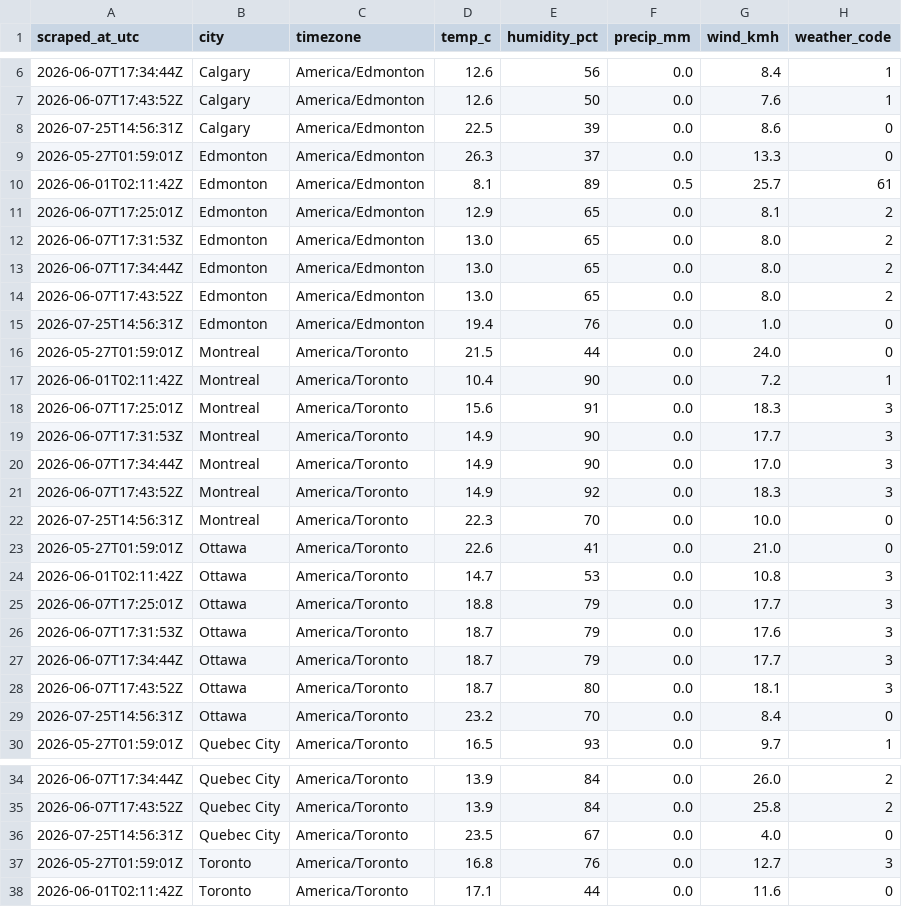
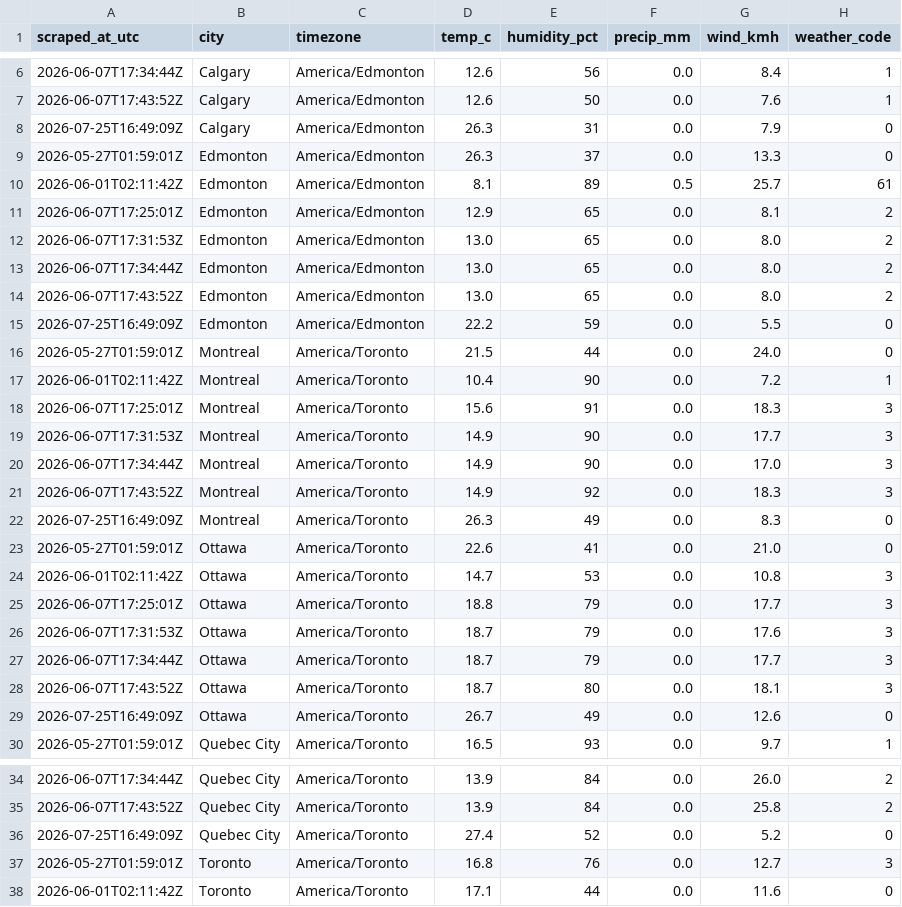
Before and after one commit to imran-ahmed377/weathertracker-ai, a CSV file: output/weather_observations.csv, drawn as a sheet; only a part is shown, gaps mark what is left out; the diff covers the shown part only.

```diff
--- a/output/weather_observations.csv
+++ b/output/weather_observations.csv
@@ -7,3 +7,3 @@ scraped_at_utc,city,timezone,temp_c,humidity_pct,precip_mm,wind_kmh,weather_code
 2026-06-07T17:43:52Z,Calgary,America/Edmonton,12.6,50,0.0,7.6,1
-2026-07-25T14:56:31Z,Calgary,America/Edmonton,22.5,39,0.0,8.6,0
+2026-07-25T16:49:09Z,Calgary,America/Edmonton,26.3,31,0.0,7.9,0
 2026-05-27T01:59:01Z,Edmonton,America/Edmonton,26.3,37,0.0,13.3,0
@@ -14,3 +14,3 @@ scraped_at_utc,city,timezone,temp_c,humidity_pct,precip_mm,wind_kmh,weather_code
 2026-06-07T17:43:52Z,Edmonton,America/Edmonton,13.0,65,0.0,8.0,2
-2026-07-25T14:56:31Z,Edmonton,America/Edmonton,19.4,76,0.0,1.0,0
+2026-07-25T16:49:09Z,Edmonton,America/Edmonton,22.2,59,0.0,5.5,0
 2026-05-27T01:59:01Z,Montreal,America/Toronto,21.5,44,0.0,24.0,0
@@ -21,3 +21,3 @@ scraped_at_utc,city,timezone,temp_c,humidity_pct,precip_mm,wind_kmh,weather_code
 2026-06-07T17:43:52Z,Montreal,America/Toronto,14.9,92,0.0,18.3,3
-2026-07-25T14:56:31Z,Montreal,America/Toronto,22.3,70,0.0,10.0,0
+2026-07-25T16:49:09Z,Montreal,America/Toronto,26.3,49,0.0,8.3,0
 2026-05-27T01:59:01Z,Ottawa,America/Toronto,22.6,41,0.0,21.0,0
@@ -28,3 +28,3 @@ scraped_at_utc,city,timezone,temp_c,humidity_pct,precip_mm,wind_kmh,weather_code
 2026-06-07T17:43:52Z,Ottawa,America/Toronto,18.7,80,0.0,18.1,3
-2026-07-25T14:56:31Z,Ottawa,America/Toronto,23.2,70,0.0,8.4,0
+2026-07-25T16:49:09Z,Ottawa,America/Toronto,26.7,49,0.0,12.6,0
 2026-05-27T01:59:01Z,Quebec City,America/Toronto,16.5,93,0.0,9.7,1
@@ -35,3 +35,3 @@ scraped_at_utc,city,timezone,temp_c,humidity_pct,precip_mm,wind_kmh,weather_code
 2026-06-07T17:43:52Z,Quebec City,America/Toronto,13.9,84,0.0,25.8,2
-2026-07-25T14:56:31Z,Quebec City,America/Toronto,23.5,67,0.0,4.0,0
+2026-07-25T16:49:09Z,Quebec City,America/Toronto,27.4,52,0.0,5.2,0
 2026-05-27T01:59:01Z,Toronto,America/Toronto,16.8,76,0.0,12.7,3
```
Also changed, not shown: 12 edited cells elsewhere in this file, output/weather_daily.csv, 1 other file.
